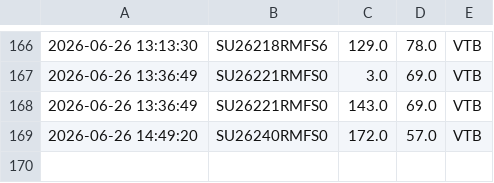
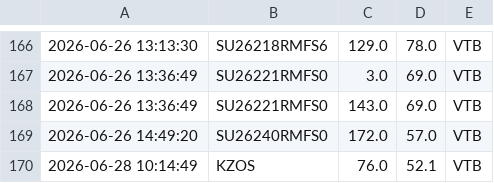
Before and after one commit to PrNebelung/QuikAssistant-1, a CSV file: Data/MyTrades.csv, drawn as a sheet; only a part is shown, gaps mark what is left out; the diff names each change by its address in the sheet, - before the commit and + after, or states it on an @@ line.

Commit message:
Перевод логов на русский, добавление диагностического логирования
- BrokerAdapter.lua: SearchOrders — логирование ошибок и результатов
- TransactionHandler.lua: IsOrderExists — логирование кандидатов и совпадений
- Все сообщения в логах переведены на русский язык
- Data/MyTrades.csv, Data/tradesVTB.csv: обновление данных торгов

```diff
--- a/Data/MyTrades.csv
+++ b/Data/MyTrades.csv
+row 170: 2026-06-28 10:14:49 | KZOS | 76.0 | 52.1 | VTB
```
Also changed, not shown: Data/tradesVTB.csv, 2 other files.
